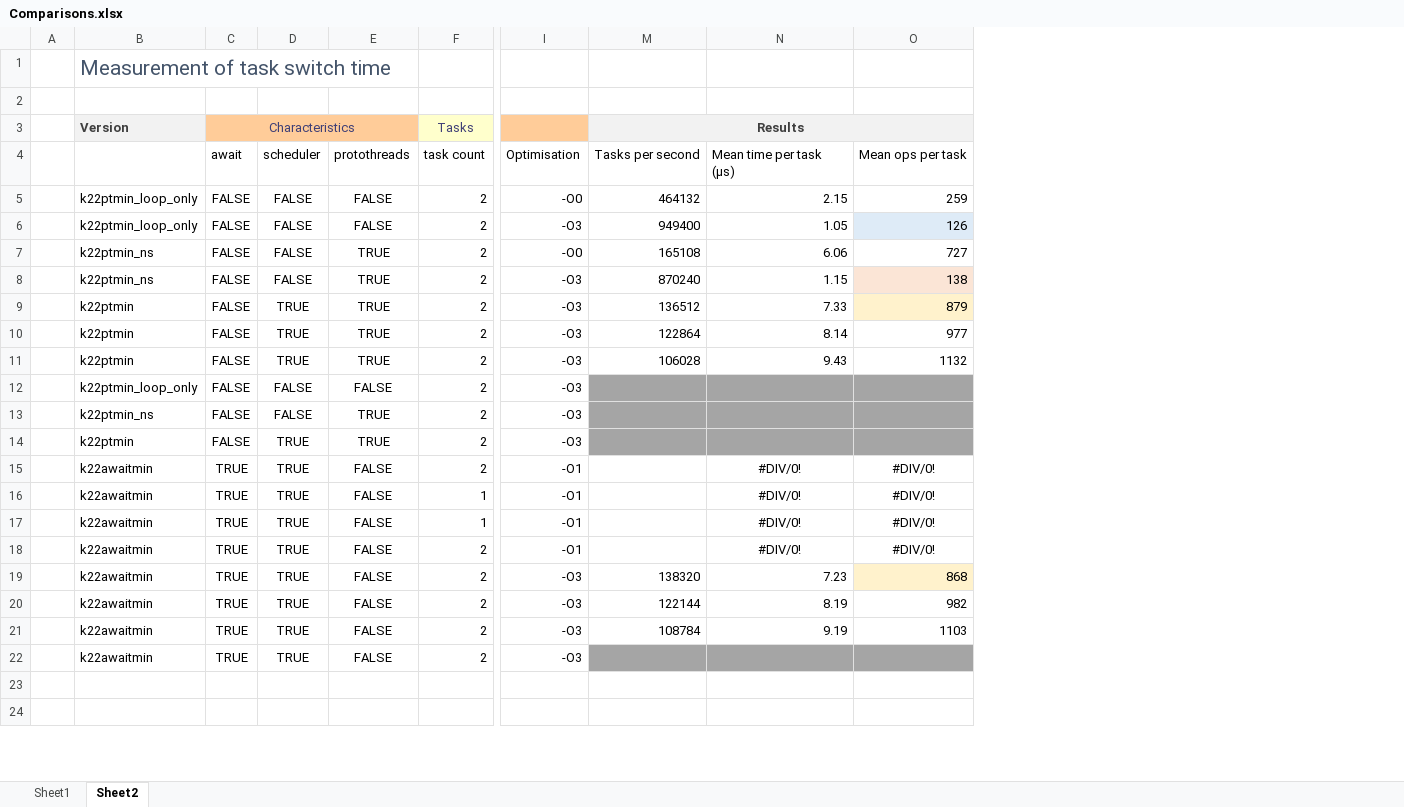
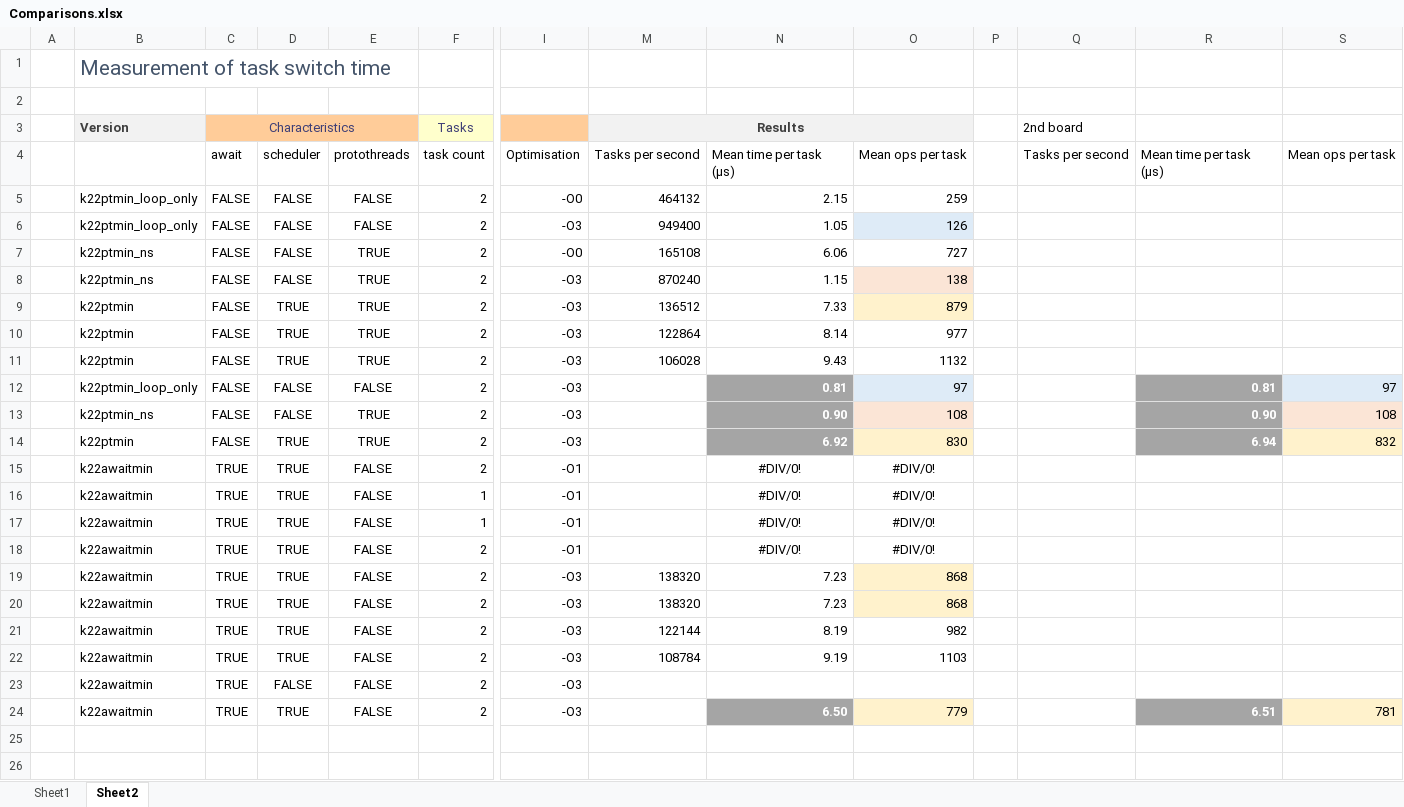
Before and after one commit to bbelson2/k64f_coro, an Excel workbook: Comparisons.xlsx, sheet Sheet2, drawn as a sheet; only a part is shown, gaps mark what is left out; values as stored, in another font and other column widths than the file's, no borders; addresses are those after the commit; rows hold the shown columns only; the diff names each change by its address in the sheet, - before the commit and + after, or states it on an @@ line.

```diff
--- a/Comparisons.xlsx (sheet Sheet2)
+++ b/Comparisons.xlsx (sheet Sheet2)
+column P, empty
+column Q, rows 3-4: 2nd board | Tasks per second
+column R, rows 4-14: Mean time per task (µs) |  |  |  |  |  |  |  | 0.81 | 0.90 | 6.94
+column S, rows 4-14: Mean ops per task |  |  |  |  |  |  |  | 97 | 108 | 832
-M12:M14 fill: #A5A5A5
+M12:M14 fill: none
-N12: (empty)
+N12: 0.81
-O12: (empty)
+O12: 97
-O12 fill: #A5A5A5
+O12 fill: #DEEBF7
-N13: (empty)
+N13: 0.90
-O13: (empty)
+O13: 108
-O13 fill: #A5A5A5
+O13 fill: #FBE5D6
-N14: (empty)
+N14: 6.92
-O14: (empty)
+O14: 830
-O14 fill: #A5A5A5
+O14 fill: #FFF2CC
+row 20:  | k22awaitmin | TRUE | TRUE | FALSE | 2 | -O3 | 138320 | 7.23 | 868
-D23: TRUE
+D23: FALSE
-M23:O23 fill: #A5A5A5
+M23:O23 fill: none
+row 24:  | k22awaitmin | TRUE | TRUE | FALSE | 2 | -O3 |  | 6.50 | 779 |  |  | 6.51 | 781
```
Also changed, not shown: formulas that keep their value, 6 other files.
